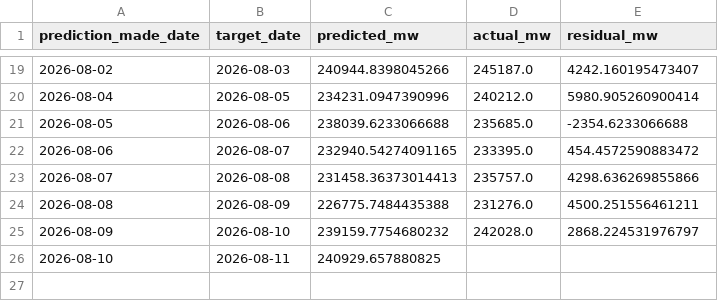
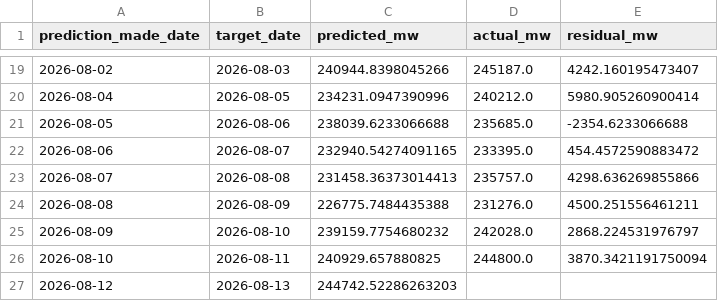
Before and after one commit to HalcyonVector/Grid-Sentinel, a CSV file: Dataset/predictions/study1_forecast.csv, drawn as a sheet; only a part is shown, gaps mark what is left out.

```diff
--- a/Dataset/predictions/study1_forecast.csv
+++ b/Dataset/predictions/study1_forecast.csv
@@ -25,2 +25,3 @@ prediction_made_date,target_date,predicted_mw,actual_mw,residual_mw
 2026-08-09,2026-08-10,239159.7754680232,242028.0,2868.224531976797
-2026-08-10,2026-08-11,240929.657880825,,
+2026-08-10,2026-08-11,240929.657880825,244800.0,3870.3421191750094
+2026-08-12,2026-08-13,244742.52286263203,,
```
Also changed, not shown: 4 other files.
